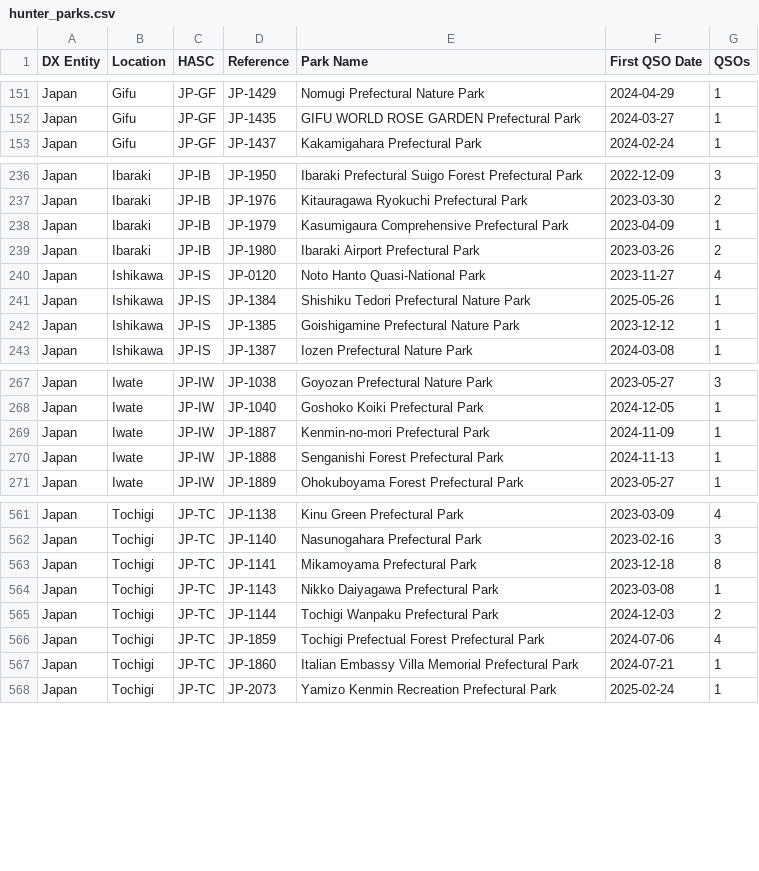
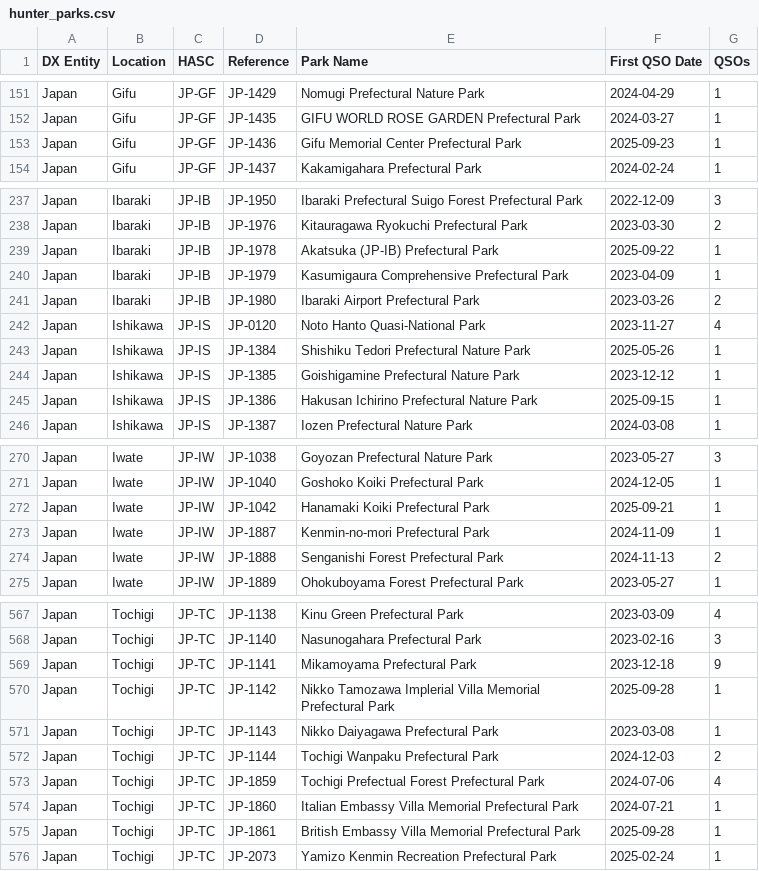
Before and after one commit to tyjcode/y001, a CSV file: hunter_parks.csv, drawn as a sheet; only a part is shown, gaps mark what is left out; the diff covers the shown part only.

```diff
--- a/hunter_parks.csv
+++ b/hunter_parks.csv
@@ -152,2 +152,3 @@
 "Japan","Gifu","JP-GF","JP-1435","GIFU WORLD ROSE GARDEN Prefectural Park","2024-03-27",1
+"Japan","Gifu","JP-GF","JP-1436","Gifu Memorial Center Prefectural Park","2025-09-23",1
 "Japan","Gifu","JP-GF","JP-1437","Kakamigahara Prefectural Park","2024-02-24",1
@@ -237,2 +238,3 @@
 "Japan","Ibaraki","JP-IB","JP-1976","Kitauragawa Ryokuchi Prefectural Park","2023-03-30",2
+"Japan","Ibaraki","JP-IB","JP-1978","Akatsuka (JP-IB) Prefectural Park","2025-09-22",1
 "Japan","Ibaraki","JP-IB","JP-1979","Kasumigaura Comprehensive Prefectural Park","2023-04-09",1
@@ -242,2 +244,3 @@
 "Japan","Ishikawa","JP-IS","JP-1385","Goishigamine Prefectural Nature Park","2023-12-12",1
+"Japan","Ishikawa","JP-IS","JP-1386","Hakusan Ichirino Prefectural Nature Park","2025-09-15",1
 "Japan","Ishikawa","JP-IS","JP-1387","Iozen Prefectural Nature Park","2024-03-08",1
@@ -268,4 +271,5 @@
 "Japan","Iwate","JP-IW","JP-1040","Goshoko Koiki Prefectural Park","2024-12-05",1
+"Japan","Iwate","JP-IW","JP-1042","Hanamaki Koiki Prefectural Park","2025-09-21",1
 "Japan","Iwate","JP-IW","JP-1887","Kenmin-no-mori Prefectural Park","2024-11-09",1
-"Japan","Iwate","JP-IW","JP-1888","Senganishi Forest Prefectural Park","2024-11-13",1
+"Japan","Iwate","JP-IW","JP-1888","Senganishi Forest Prefectural Park","2024-11-13",2
 "Japan","Iwate","JP-IW","JP-1889","Ohokuboyama Forest Prefectural Park","2023-05-27",1
@@ -562,3 +568,4 @@
 "Japan","Tochigi","JP-TC","JP-1140","Nasunogahara Prefectural Park","2023-02-16",3
-"Japan","Tochigi","JP-TC","JP-1141","Mikamoyama Prefectural Park","2023-12-18",8
+"Japan","Tochigi","JP-TC","JP-1141","Mikamoyama Prefectural Park","2023-12-18",9
+"Japan","Tochigi","JP-TC","JP-1142","Nikko Tamozawa Implerial Villa Memorial Prefectural Park","2025-09-28",1
 "Japan","Tochigi","JP-TC","JP-1143","Nikko Daiyagawa Prefectural Park","2023-03-08",1
@@ -567,2 +574,3 @@
 "Japan","Tochigi","JP-TC","JP-1860","Italian Embassy Villa Memorial Prefectural Park","2024-07-21",1
+"Japan","Tochigi","JP-TC","JP-1861","British Embassy Villa Memorial Prefectural Park","2025-09-28",1
 "Japan","Tochigi","JP-TC","JP-2073","Yamizo Kenmin Recreation Prefectural Park","2025-02-24",1
```
Also changed, not shown: 4 added rows and 34 edited cells elsewhere in this file.
